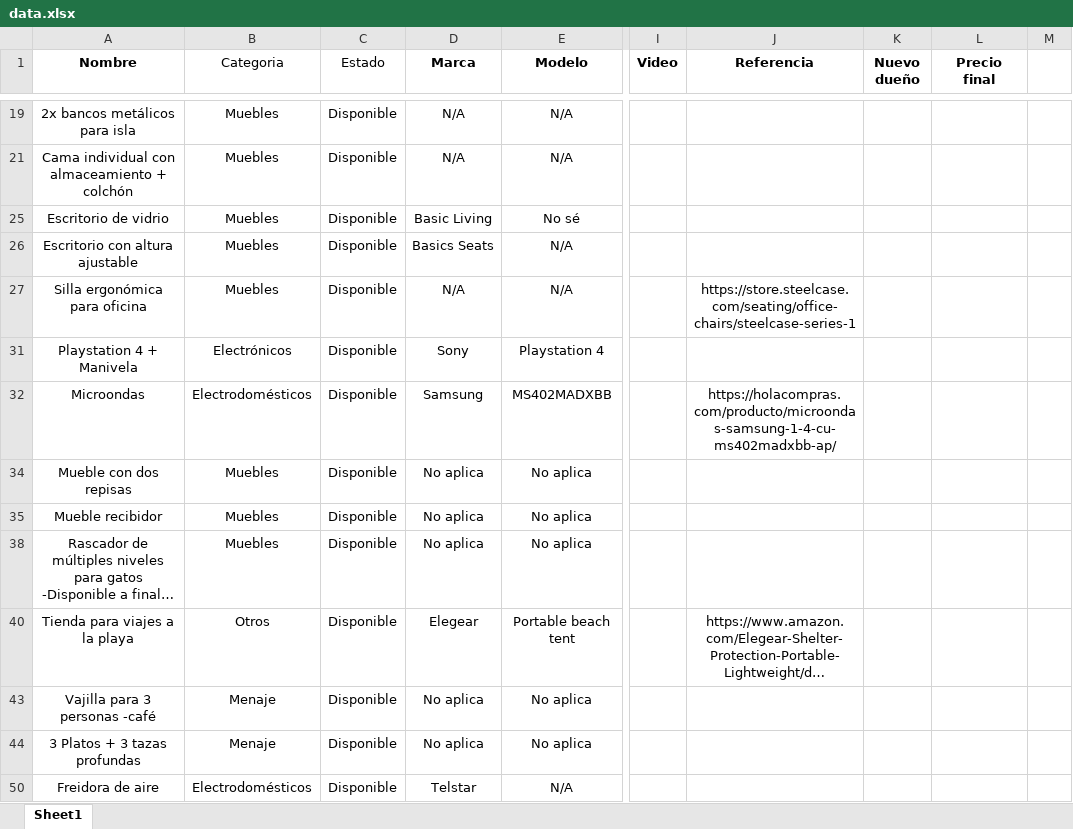
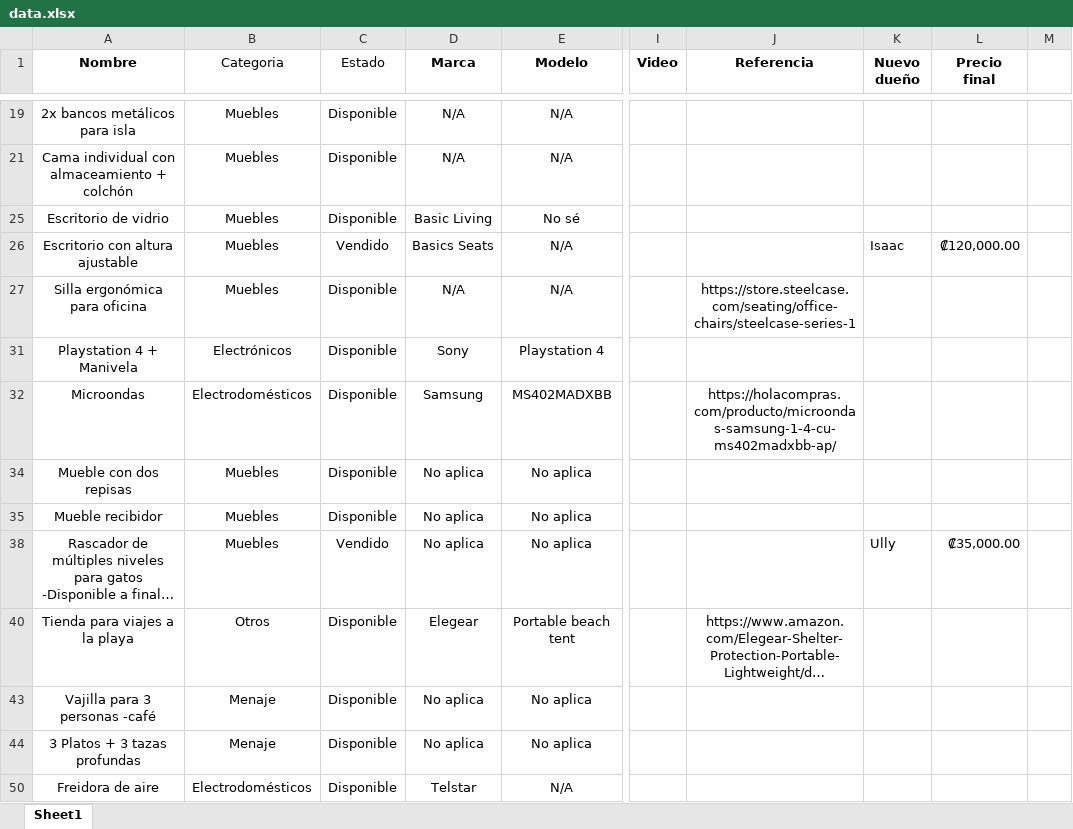
Before and after one commit to mmconejoh10/Venta_cosas_casa, an Excel workbook: data.xlsx, sheet Sheet1, drawn as a sheet; only a part is shown, gaps mark what is left out; long unchanged cells end in …; values as stored, in another font and other column widths than the file's, no borders; the diff names each change by its address in the sheet, - before the commit and + after, or states it on an @@ line.

Commit message:
vendido escritorio y rascado

```diff
--- a/data.xlsx (sheet Sheet1)
+++ b/data.xlsx (sheet Sheet1)
-C26 (Estado): Disponible
+C26 (Estado): Vendido
-K26 (Nuevo dueño): (empty)
+K26 (Nuevo dueño): Isaac
-L26 (Precio final): (empty)
+L26 (Precio final): ₡120,000.00
-C38 (Estado): Disponible
+C38 (Estado): Vendido
-K38 (Nuevo dueño): (empty)
+K38 (Nuevo dueño): Ully
-L38 (Precio final): (empty)
+L38 (Precio final): ₡35,000.00
```
